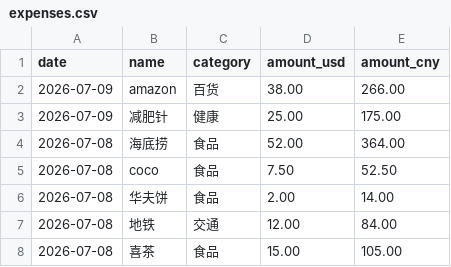
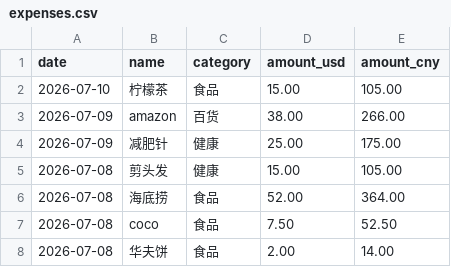
Before and after one commit to yang-lanlan/33, a CSV file: data/expenses.csv, drawn as a sheet; only a part is shown; the shorter side is filled out with more unchanged rows.

Commit message:
chore: update csv 2026-07-10T17:00:47.422Z

```diff
--- a/data/expenses.csv
+++ b/data/expenses.csv
@@ -1,4 +1,6 @@
 date,name,category,amount_usd,amount_cny
+"2026-07-10","柠檬茶","食品","15.00","105.00"
 "2026-07-09","amazon","百货","38.00","266.00"
 "2026-07-09","减肥针","健康","25.00","175.00"
+"2026-07-08","剪头发","健康","15.00","105.00"
 "2026-07-08","海底捞","食品","52.00","364.00"
```
